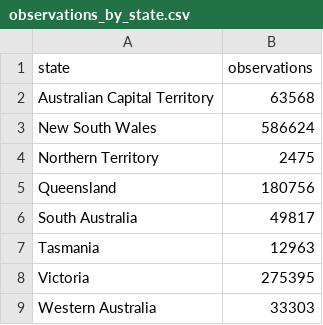
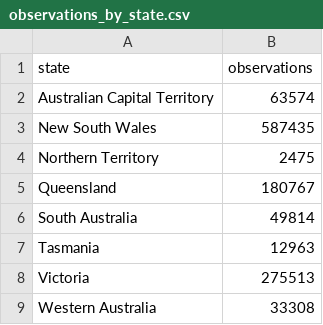
Before and after one commit to ber0515/FIT3179_DV2, a CSV file: data/observations_by_state.csv, drawn as a sheet.

```diff
--- a/data/observations_by_state.csv
+++ b/data/observations_by_state.csv
@@ -1,9 +1,9 @@
 state,observations
-Australian Capital Territory,63568
-New South Wales,586624
+Australian Capital Territory,63574
+New South Wales,587435
 Northern Territory,2475
-Queensland,180756
-South Australia,49817
+Queensland,180767
+South Australia,49814
 Tasmania,12963
-Victoria,275395
-Western Australia,33303
+Victoria,275513
+Western Australia,33308
```
Also changed, not shown: data/month_group_counts.csv, data/observations_by_species.csv, 28 other files.
